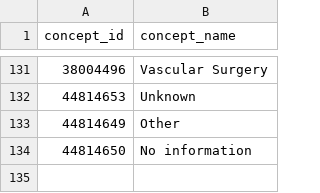
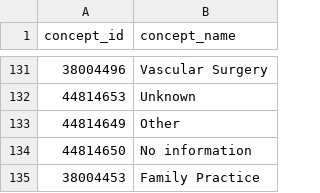
Before and after one commit to PEDSnet/Data-Quality-Analysis, a CSV file: Data/ValueSets/provider/specialty.csv, drawn as a sheet; only a part is shown, gaps mark what is left out; the diff names each change by its address in the sheet, - before the commit and + after, or states it on an @@ line.

```diff
--- a/Data/ValueSets/provider/specialty.csv
+++ b/Data/ValueSets/provider/specialty.csv
+row 135: 38004453 | Family Practice
```
Also changed, not shown: Data/DQACatalog/DQA_Check_Type_Inventory.csv, 3 other files.
